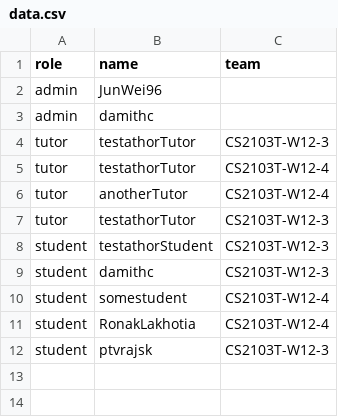
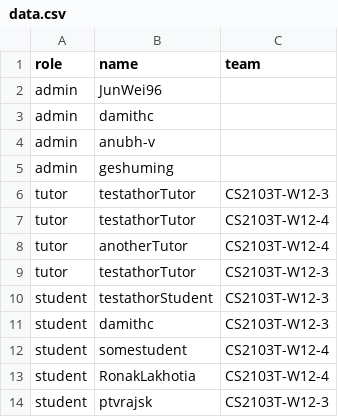
Before and after one commit to zhaojj2209/public_data, a CSV file: data.csv, drawn as a sheet; the diff names each change by its address in the sheet, - before the commit and + after, or states it on an @@ line.

Commit message:
Update data.csv

```diff
--- a/data.csv
+++ b/data.csv
+row 4: admin | anubh-v
+row 5: admin | geshuming
```
